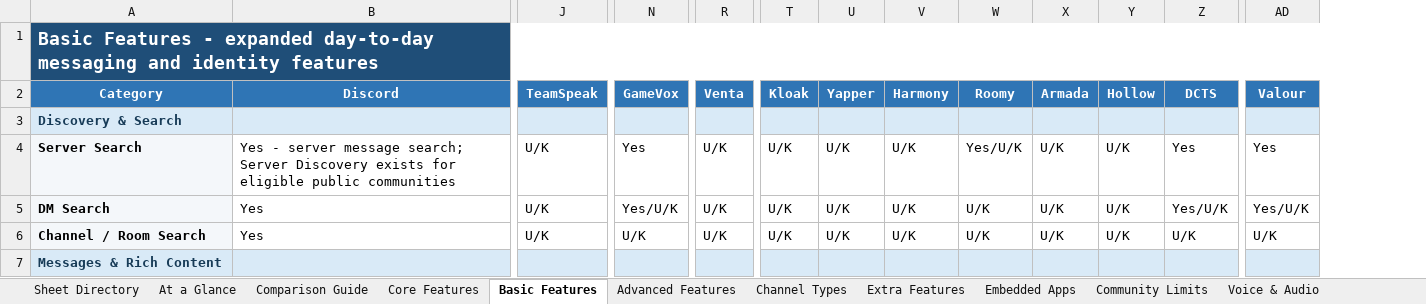
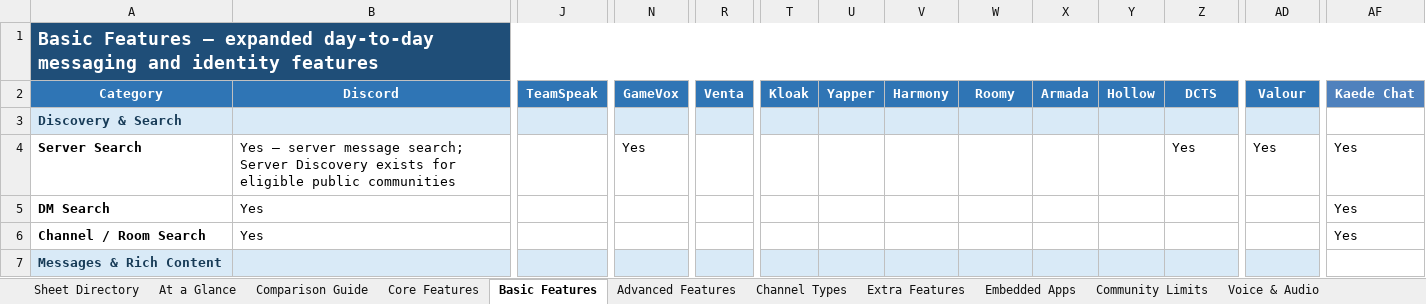
Before and after one commit to discord-alternative/Discord-Alternative-Tracker, an Excel workbook: data/discord_alternatives_categorized.xlsx, sheet Basic Features, drawn as a sheet; only a part is shown, gaps mark what is left out; values as stored, in another font and other column widths than the file's, no borders; conditional formats not drawn; the diff covers the shown part only; the diff names each change by its address in the sheet, - before the commit and + after, or states it on an @@ line.

```diff
--- a/data/discord_alternatives_categorized.xlsx (sheet Basic Features)
+++ b/data/discord_alternatives_categorized.xlsx (sheet Basic Features)
+column AF (Kaede Chat), rows 4-6: all Yes
-A1 (Category): Basic Features - expanded day-to-day…
+A1 (Category): Basic Features — expanded day-to-day…
-A4:A6 fill: #F4F7FA
+A4:A6 fill: none
-B4 (Discord): Yes - server message…
+B4 (Discord): Yes — server message…
-J4:J6 (TeamSpeak): U/K
+J4:J6 (TeamSpeak): (empty)
-R4:R6 (Venta): U/K
+R4:R6 (Venta): (empty)
-T4:T6 (Kloak): U/K
+T4:T6 (Kloak): (empty)
-U4:U6 (Yapper): U/K
+U4:U6 (Yapper): (empty)
-V4:V6 (Harmony): U/K
+V4:V6 (Harmony): (empty)
-W4 (Roomy): Yes/U/K
+W4 (Roomy): (empty)
-X4:X6 (Armada): U/K
+X4:X6 (Armada): (empty)
-Y4:Y6 (Hollow): U/K
+Y4:Y6 (Hollow): (empty)
-N5 (GameVox): Yes/U/K
+N5 (GameVox): (empty)
-W5:W6 (Roomy): U/K
+W5:W6 (Roomy): (empty)
-Z5 (DCTS): Yes/U/K
+Z5 (DCTS): (empty)
-AD5 (Valour): Yes/U/K
+AD5 (Valour): (empty)
-N6 (GameVox): U/K
+N6 (GameVox): (empty)
-Z6 (DCTS): U/K
+Z6 (DCTS): (empty)
-AD6 (Valour): U/K
+AD6 (Valour): (empty)
```
Also changed, not shown: 318 edited cells and cell formats elsewhere in this sheet, sheet Screen Share Detail, sheet Embedded Apps, sheet Community Limits, sheet Feature Entitlements, sheet Files & Storage, sheet Accounts & Identity, 39 more sheets, other sheet tabs, formulas that keep their value.
